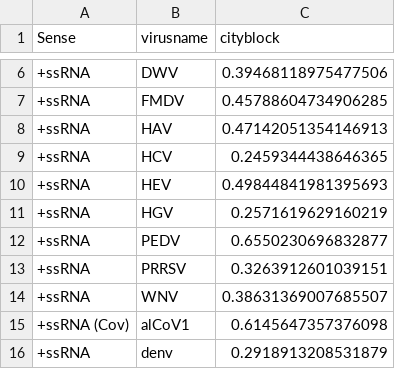
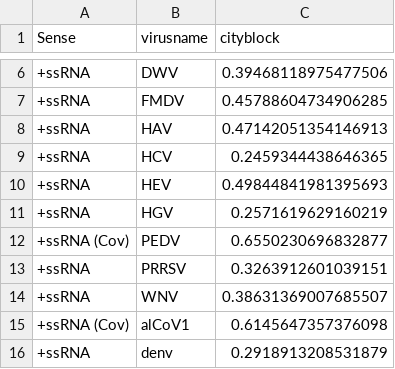
Before and after one commit to mitoclub/RNAViralMutSpec, a CSV file: 2other_viruses/data/distance_to_eq.csv, drawn as a sheet; only a part is shown, gaps mark what is left out.

```diff
--- a/2other_viruses/data/distance_to_eq.csv
+++ b/2other_viruses/data/distance_to_eq.csv
@@ -11,3 +11,3 @@ Sense,virusname,cityblock
 +ssRNA,HGV,0.2571619629160219
-+ssRNA,PEDV,0.6550230696832877
++ssRNA (Cov),PEDV,0.6550230696832877
 +ssRNA,PRRSV,0.3263912601039151
```
Also changed, not shown: 6 other files.
